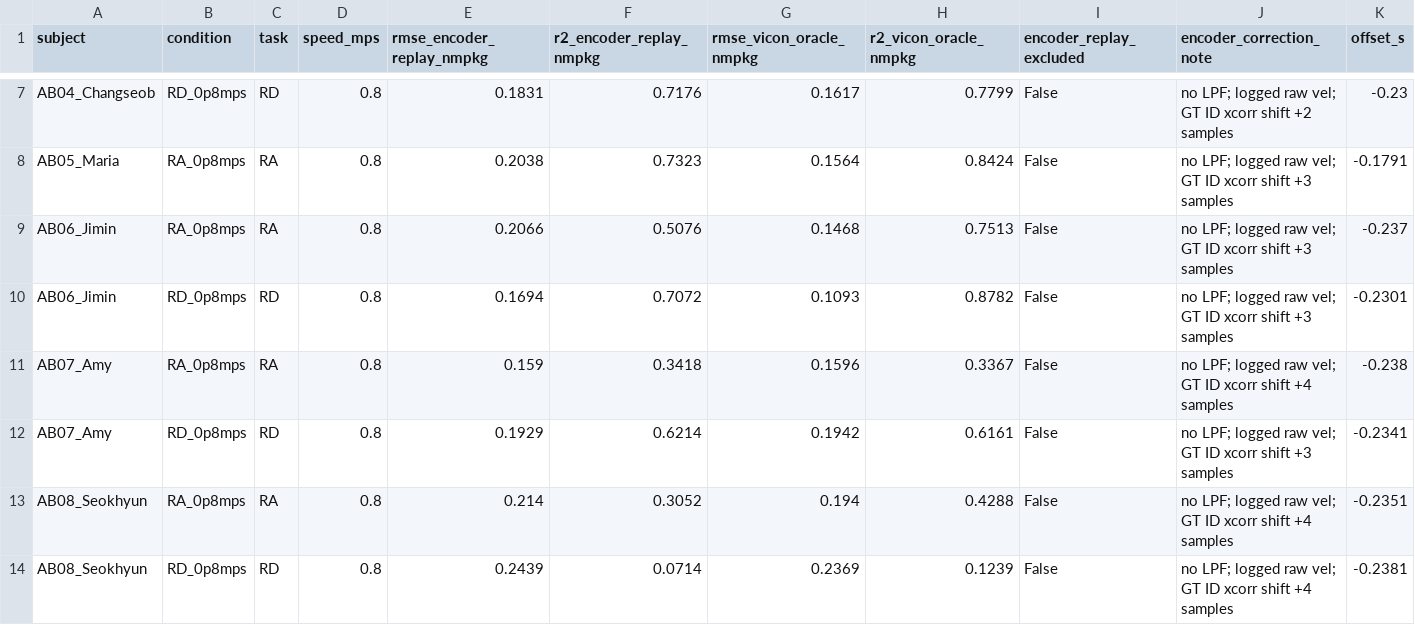
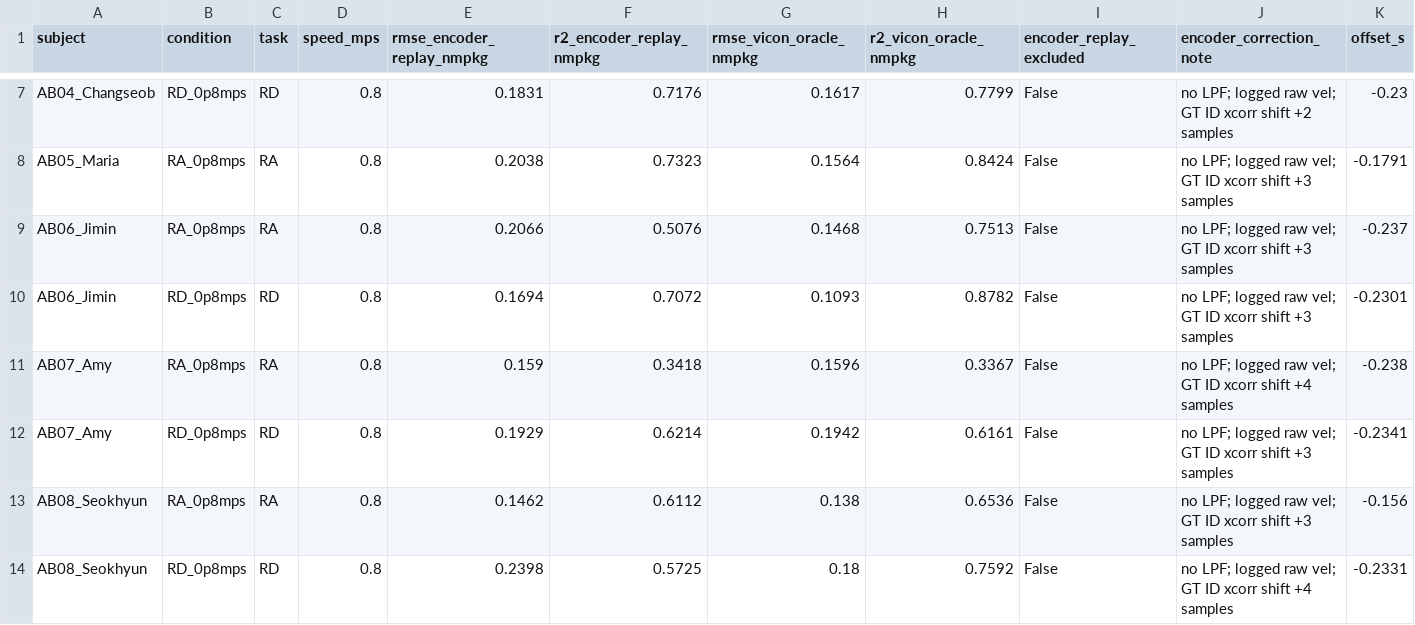
Before and after one commit to luorix1/MeMo-IK-ID, a CSV file: analysis/paper_outputs/knee_exo/table2_per_trial.csv, drawn as a sheet; only a part is shown, gaps mark what is left out.

```diff
--- a/analysis/paper_outputs/knee_exo/table2_per_trial.csv
+++ b/analysis/paper_outputs/knee_exo/table2_per_trial.csv
@@ -12,3 +12,3 @@ AB07_Amy,RA_0p8mps,RA,0.8,0.159,0.3418,0.1596,0.3367,False,no LPF; logged raw ve
 AB07_Amy,RD_0p8mps,RD,0.8,0.1929,0.6214,0.1942,0.6161,False,no LPF; logged raw vel; GT ID xcorr shift +3 samples,-0.2341
-AB08_Seokhyun,RA_0p8mps,RA,0.8,0.214,0.3052,0.194,0.4288,False,no LPF; logged raw vel; GT ID xcorr shift +4 samples,-0.2351
-AB08_Seokhyun,RD_0p8mps,RD,0.8,0.2439,0.0714,0.2369,0.1239,False,no LPF; logged raw vel; GT ID xcorr shift +4 samples,-0.2381
+AB08_Seokhyun,RA_0p8mps,RA,0.8,0.1462,0.6112,0.138,0.6536,False,no LPF; logged raw vel; GT ID xcorr shift +3 samples,-0.156
+AB08_Seokhyun,RD_0p8mps,RD,0.8,0.2398,0.5725,0.18,0.7592,False,no LPF; logged raw vel; GT ID xcorr shift +4 samples,-0.2331
```
Also changed, not shown: analysis/cache/compare_processed_knee_exo_id_replay_metrics.csv, 27 other files.
